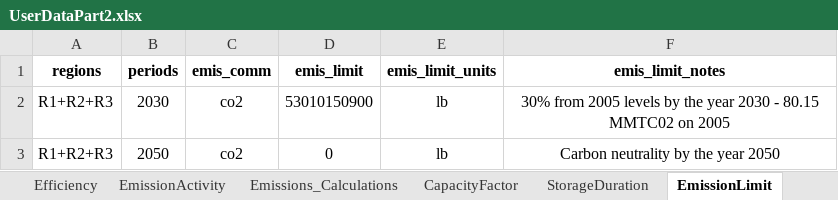
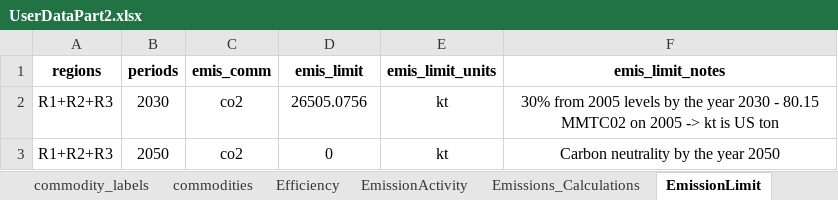
Before and after one commit to vaduraes/TemoaHurricane_V2, an Excel workbook: CreateBaseDeck/ExcelUserData/UserDataPart2.xlsx, sheet EmissionLimit, drawn as a sheet; values as stored, in another font and other column widths than the file's, no borders; the diff names each change by its address in the sheet, - before the commit and + after, or states it on an @@ line.

Commit message:
Capacity to Activity + fix units lb>kt, Mwh>PJ

```diff
--- a/CreateBaseDeck/ExcelUserData/UserDataPart2.xlsx (sheet EmissionLimit)
+++ b/CreateBaseDeck/ExcelUserData/UserDataPart2.xlsx (sheet EmissionLimit)
-D2 (emis_limit): 53010150900
+D2 (emis_limit): 26505.0756
-E2:E3 (emis_limit_units): lb
+E2:E3 (emis_limit_units): kt
-F2 (emis_limit_notes): …on 2005
+F2 (emis_limit_notes): …on 2005 -> kt is US ton
```
Also changed, not shown: sheet DiscountRate, sheet Efficiency, other sheet tabs, CreateBaseDeck/ExcelUserData/Temporary_ToHelpBuildDecks/TMP_ExistingCapacity_UniqueTechNameLv1.xlsx, CreateBaseDeck/ExcelUserData/Temporary_ToHelpBuildDecks/TMP_ExistingCapacity_UniqueTechNameLv2.xlsx, 6 other files.
